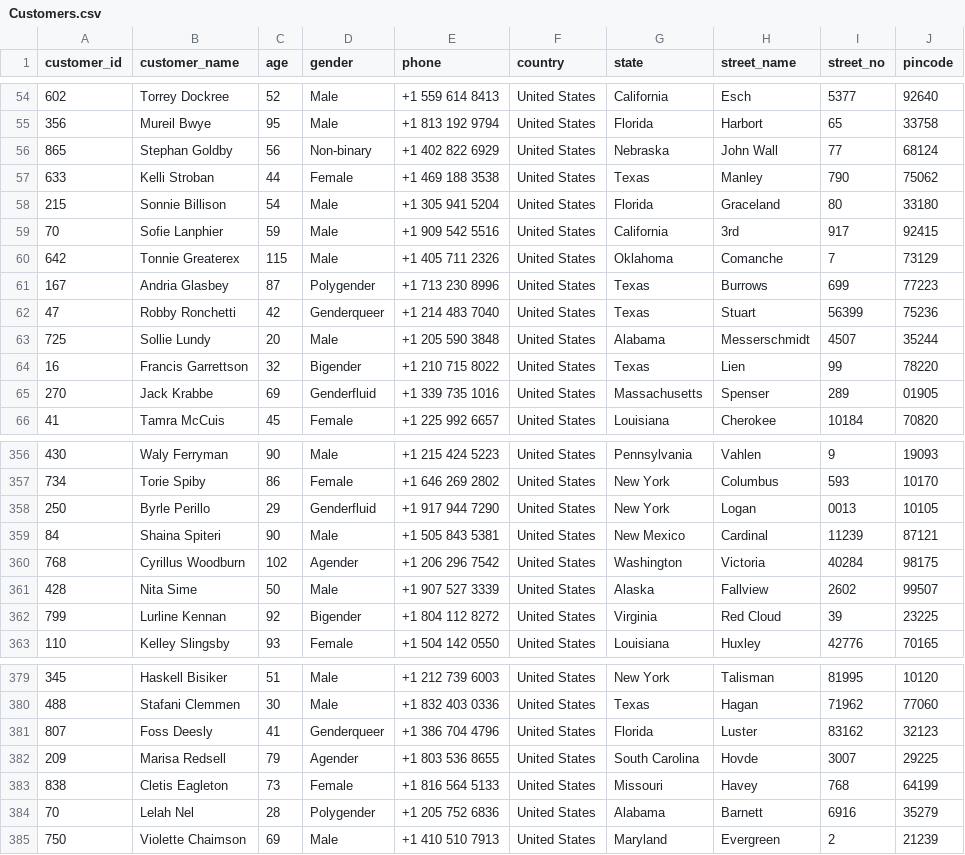
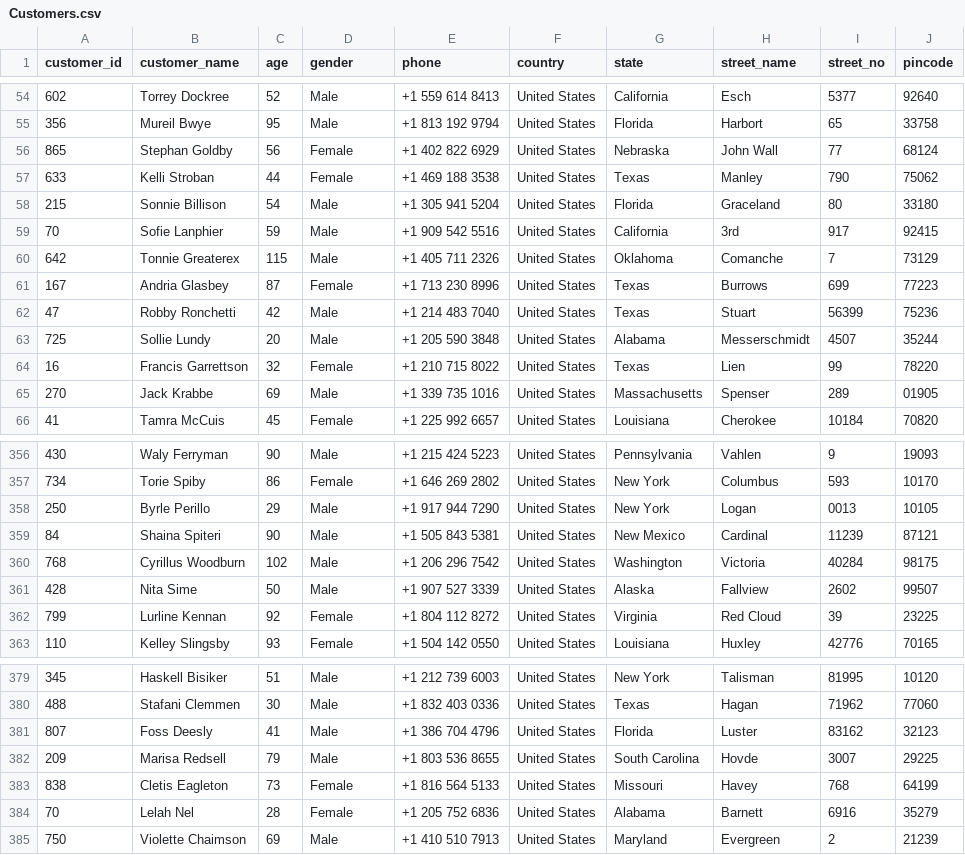
Before and after one commit to preraksemwal/Buy-n-Get, a CSV file: Data/Customers.csv, drawn as a sheet; only a part is shown, gaps mark what is left out; the diff covers the shown part only.

Commit message:
Update Customers.csv

```diff
--- a/Data/Customers.csv
+++ b/Data/Customers.csv
@@ -55,3 +55,3 @@ customer_id,customer_name,age,gender,phone,country,state,street_name,street_no,p
 356,Mureil Bwye,95,Male,+1 813 192 9794,United States,Florida,Harbort,65,33758
-865,Stephan Goldby,56,Non-binary,+1 402 822 6929,United States,Nebraska,John Wall,77,68124
+865,Stephan Goldby,56,Female,+1 402 822 6929,United States,Nebraska,John Wall,77,68124
 633,Kelli Stroban,44,Female,+1 469 188 3538,United States,Texas,Manley,790,75062
@@ -60,7 +60,7 @@ customer_id,customer_name,age,gender,phone,country,state,street_name,street_no,p
 642,Tonnie Greaterex,115,Male,+1 405 711 2326,United States,Oklahoma,Comanche,7,73129
-167,Andria Glasbey,87,Polygender,+1 713 230 8996,United States,Texas,Burrows,699,77223
-47,Robby Ronchetti,42,Genderqueer,+1 214 483 7040,United States,Texas,Stuart,56399,75236
+167,Andria Glasbey,87,Female,+1 713 230 8996,United States,Texas,Burrows,699,77223
+47,Robby Ronchetti,42,Male,+1 214 483 7040,United States,Texas,Stuart,56399,75236
 725,Sollie Lundy,20,Male,+1 205 590 3848,United States,Alabama,Messerschmidt,4507,35244
-16,Francis Garrettson,32,Bigender,+1 210 715 8022,United States,Texas,Lien,99,78220
-270,Jack Krabbe,69,Genderfluid,+1 339 735 1016,United States,Massachusetts,Spenser,289,01905
+16,Francis Garrettson,32,Female,+1 210 715 8022,United States,Texas,Lien,99,78220
+270,Jack Krabbe,69,Male,+1 339 735 1016,United States,Massachusetts,Spenser,289,01905
 41,Tamra McCuis,45,Female,+1 225 992 6657,United States,Louisiana,Cherokee,10184,70820
@@ -357,7 +357,7 @@ customer_id,customer_name,age,gender,phone,country,state,street_name,street_no,p
 734,Torie Spiby,86,Female,+1 646 269 2802,United States,New York,Columbus,593,10170
-250,Byrle Perillo,29,Genderfluid,+1 917 944 7290,United States,New York,Logan,0013,10105
+250,Byrle Perillo,29,Male,+1 917 944 7290,United States,New York,Logan,0013,10105
 84,Shaina Spiteri,90,Male,+1 505 843 5381,United States,New Mexico,Cardinal,11239,87121
-768,Cyrillus Woodburn,102,Agender,+1 206 296 7542,United States,Washington,Victoria,40284,98175
+768,Cyrillus Woodburn,102,Male,+1 206 296 7542,United States,Washington,Victoria,40284,98175
 428,Nita Sime,50,Male,+1 907 527 3339,United States,Alaska,Fallview,2602,99507
-799,Lurline Kennan,92,Bigender,+1 804 112 8272,United States,Virginia,Red Cloud,39,23225
+799,Lurline Kennan,92,Female,+1 804 112 8272,United States,Virginia,Red Cloud,39,23225
 110,Kelley Slingsby,93,Female,+1 504 142 0550,United States,Louisiana,Huxley,42776,70165
@@ -380,6 +380,6 @@ customer_id,customer_name,age,gender,phone,country,state,street_name,street_no,p
 488,Stafani Clemmen,30,Male,+1 832 403 0336,United States,Texas,Hagan,71962,77060
-807,Foss Deesly,41,Genderqueer,+1 386 704 4796,United States,Florida,Luster,83162,32123
-209,Marisa Redsell,79,Agender,+1 803 536 8655,United States,South Carolina,Hovde,3007,29225
+807,Foss Deesly,41,Male,+1 386 704 4796,United States,Florida,Luster,83162,32123
+209,Marisa Redsell,79,Male,+1 803 536 8655,United States,South Carolina,Hovde,3007,29225
 838,Cletis Eagleton,73,Female,+1 816 564 5133,United States,Missouri,Havey,768,64199
-70,Lelah Nel,28,Polygender,+1 205 752 6836,United States,Alabama,Barnett,6916,35279
+70,Lelah Nel,28,Female,+1 205 752 6836,United States,Alabama,Barnett,6916,35279
 750,Violette Chaimson,69,Male,+1 410 510 7913,United States,Maryland,Evergreen,2,21239
```
Also changed, not shown: 66 edited cells elsewhere in this file.
